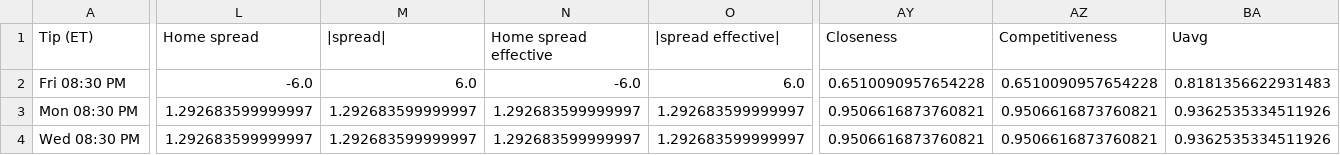
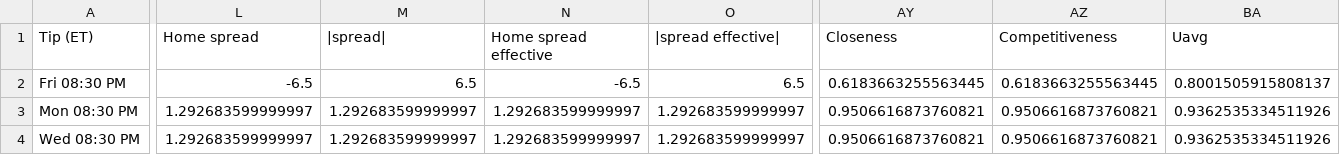
Before and after one commit to sejaldua/nba-watchability, a CSV file: data/forecast/latest.csv, drawn as a sheet; only a part is shown, gaps mark what is left out; the diff covers the shown part only; the diff names each change by its address in the sheet, - before the commit and + after, or states it on an @@ line.

```diff
--- a/data/forecast/latest.csv
+++ b/data/forecast/latest.csv
-L2 (Home spread): -6.0
+L2 (Home spread): -6.5
-M2 (|spread|): 6.0
+M2 (|spread|): 6.5
-N2 (Home spread effective): -6.0
+N2 (Home spread effective): -6.5
-O2 (|spread effective|): 6.0
+O2 (|spread effective|): 6.5
-AY2 (Closeness): 0.6510090957654228
+AY2 (Closeness): 0.6183663255563445
-AZ2 (Competitiveness): 0.6510090957654228
+AZ2 (Competitiveness): 0.6183663255563445
-BA2 (Uavg): 0.8181356622931483
+BA2 (Uavg): 0.8001505915808137
```
Also changed, not shown: 1 edited cell elsewhere in this file, 2 other files.
